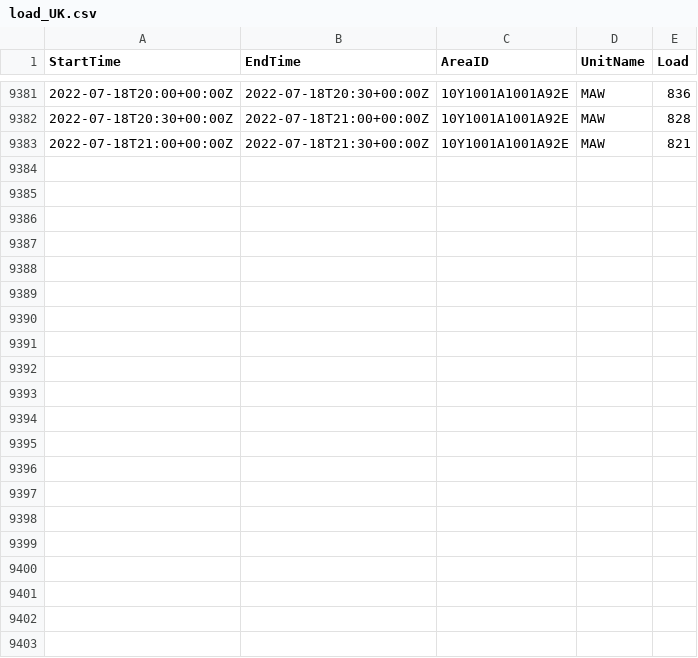
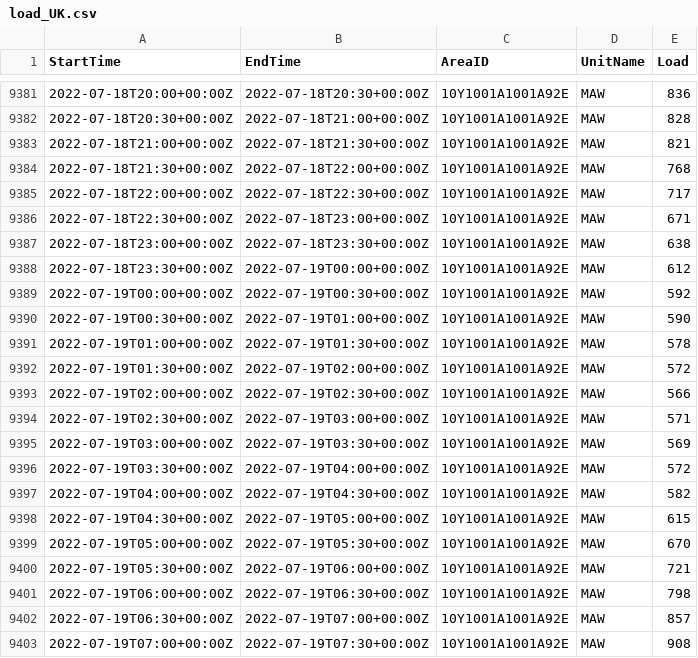
Before and after one commit to hikotei/2023_11_18-SE-Europe-Data_Challenge, a CSV file: data/load_UK.csv, drawn as a sheet; only a part is shown, gaps mark what is left out.

Commit message:
Data insights and plots

```diff
--- a/data/load_UK.csv
+++ b/data/load_UK.csv
@@ -9383 +9383,21 @@ StartTime,EndTime,AreaID,UnitName,Load
 2022-07-18T21:00+00:00Z,2022-07-18T21:30+00:00Z,10Y1001A1001A92E,MAW,821
+2022-07-18T21:30+00:00Z,2022-07-18T22:00+00:00Z,10Y1001A1001A92E,MAW,768
+2022-07-18T22:00+00:00Z,2022-07-18T22:30+00:00Z,10Y1001A1001A92E,MAW,717
+2022-07-18T22:30+00:00Z,2022-07-18T23:00+00:00Z,10Y1001A1001A92E,MAW,671
+2022-07-18T23:00+00:00Z,2022-07-18T23:30+00:00Z,10Y1001A1001A92E,MAW,638
+2022-07-18T23:30+00:00Z,2022-07-19T00:00+00:00Z,10Y1001A1001A92E,MAW,612
+2022-07-19T00:00+00:00Z,2022-07-19T00:30+00:00Z,10Y1001A1001A92E,MAW,592
+2022-07-19T00:30+00:00Z,2022-07-19T01:00+00:00Z,10Y1001A1001A92E,MAW,590
+2022-07-19T01:00+00:00Z,2022-07-19T01:30+00:00Z,10Y1001A1001A92E,MAW,578
+2022-07-19T01:30+00:00Z,2022-07-19T02:00+00:00Z,10Y1001A1001A92E,MAW,572
+2022-07-19T02:00+00:00Z,2022-07-19T02:30+00:00Z,10Y1001A1001A92E,MAW,566
+2022-07-19T02:30+00:00Z,2022-07-19T03:00+00:00Z,10Y1001A1001A92E,MAW,571
+2022-07-19T03:00+00:00Z,2022-07-19T03:30+00:00Z,10Y1001A1001A92E,MAW,569
+2022-07-19T03:30+00:00Z,2022-07-19T04:00+00:00Z,10Y1001A1001A92E,MAW,572
+2022-07-19T04:00+00:00Z,2022-07-19T04:30+00:00Z,10Y1001A1001A92E,MAW,582
+2022-07-19T04:30+00:00Z,2022-07-19T05:00+00:00Z,10Y1001A1001A92E,MAW,615
+2022-07-19T05:00+00:00Z,2022-07-19T05:30+00:00Z,10Y1001A1001A92E,MAW,670
+2022-07-19T05:30+00:00Z,2022-07-19T06:00+00:00Z,10Y1001A1001A92E,MAW,721
+2022-07-19T06:00+00:00Z,2022-07-19T06:30+00:00Z,10Y1001A1001A92E,MAW,798
+2022-07-19T06:30+00:00Z,2022-07-19T07:00+00:00Z,10Y1001A1001A92E,MAW,857
+2022-07-19T07:00+00:00Z,2022-07-19T07:30+00:00Z,10Y1001A1001A92E,MAW,908
```
Also changed, not shown: 2 other files.
